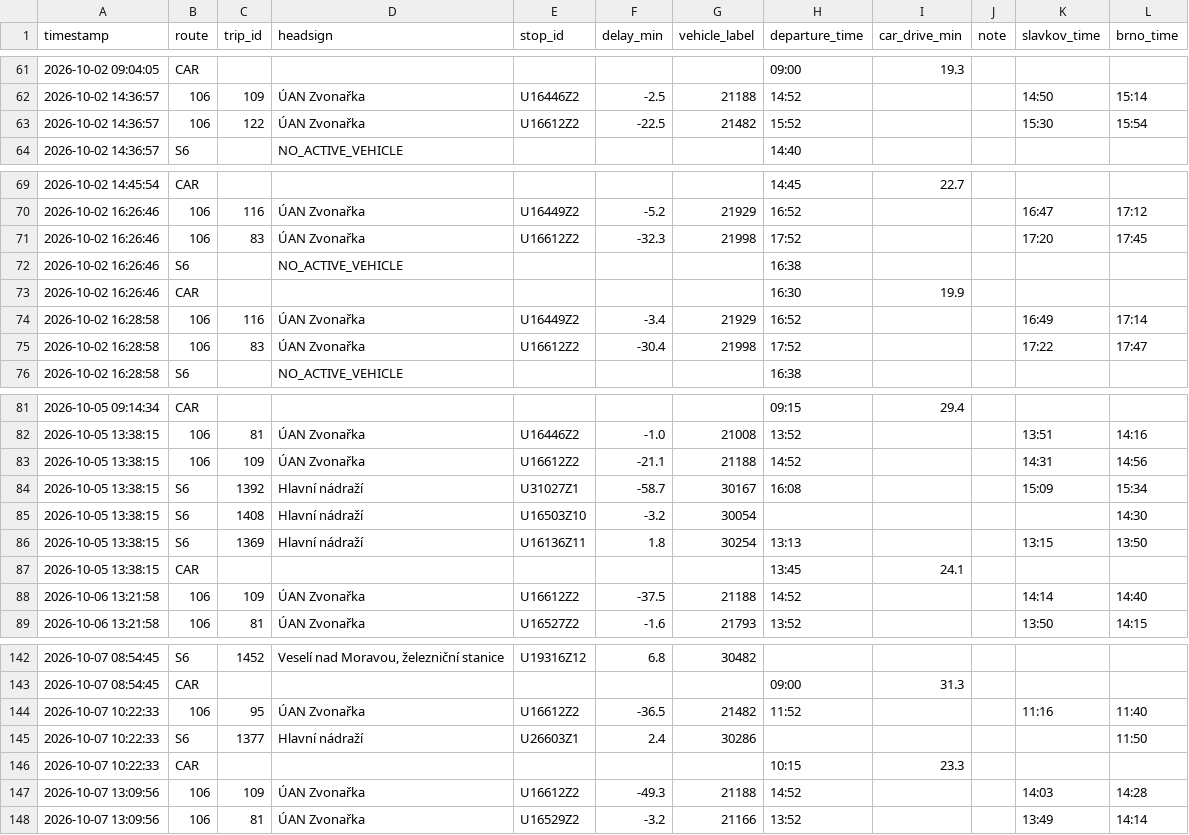
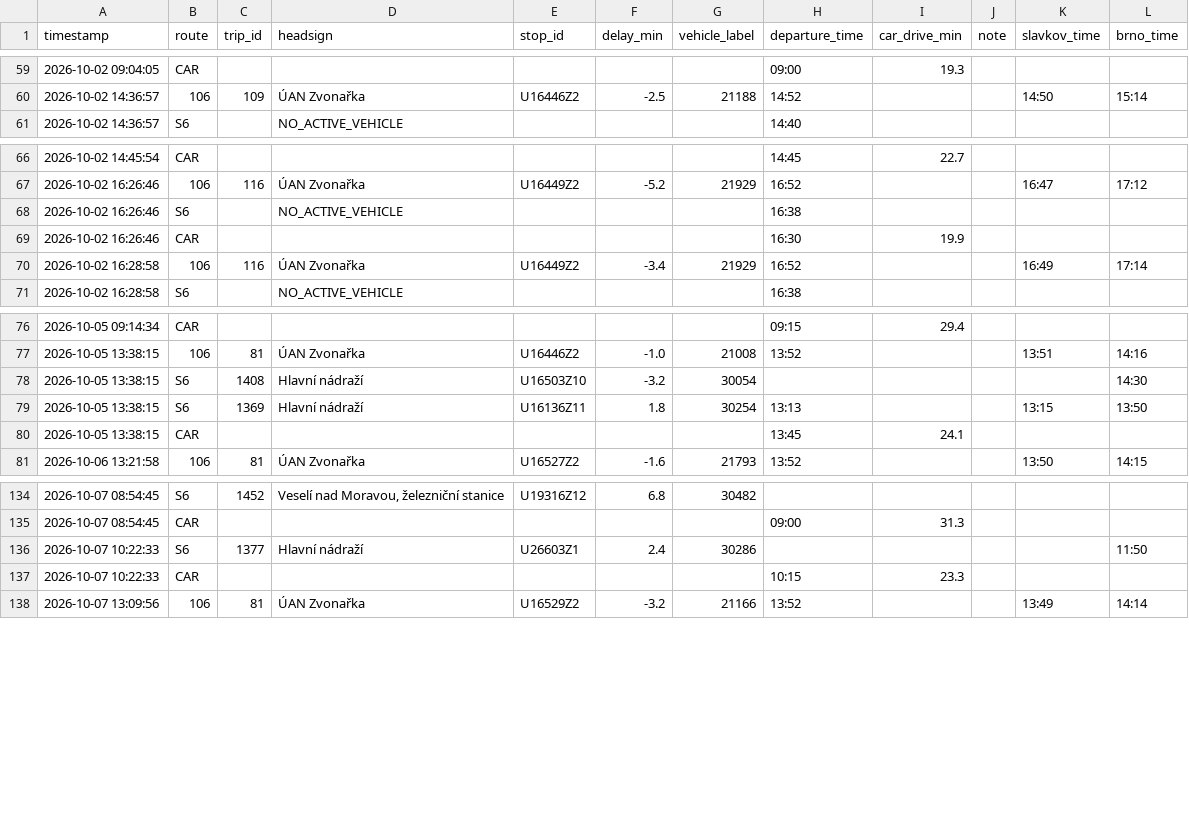
Before and after one commit to kisla/dojizdeni-slavkov, a CSV file: dojizdeni_log_rijen2026.csv, drawn as a sheet; only a part is shown, gaps mark what is left out; the diff covers the shown part only.

Commit message:
Fix implausible-delay filtering and CRLF CSV parsing bug
- Tighten MAX_PLAUSIBLE_DELAY_MINUTES from 60 to 20: a month of logged
  data shows a clean gap between genuine delays (-13.4..+18.2 min) and
  GTFS feed-misassignment artifacts (as low as -58.7 min). The old
  threshold let milder artifacts through, which silently skewed the
  displayed historical averages (e.g. S6 07:43 showed -7.2 min avg
  instead of the real -0.2 min, due to a single -41.9 reading).
- Remove the 12 historical rows caught by the above from the CSV log.
- Fix parseCsv() in the dashboard to split on /\r?\n/ instead of "\n":
  the log is CRLF-terminated, so splitting on "\n" alone left a
  trailing "\r" glued to the last field of every line. Since
  brno_time is the last column, its header name became "brno_time\r",
  which never matched row.brno_time - so the BRNO column always
  rendered "—" even though the data was being logged correctly.

```diff
--- a/dojizdeni_log_rijen2026.csv
+++ b/dojizdeni_log_rijen2026.csv
@@ -62,3 +60,2 @@ timestamp,route,trip_id,headsign,stop_id,delay_min,vehicle_label,departure_time,
 2026-10-02 14:36:57,106,109,ÚAN Zvonařka,U16446Z2,-2.5,21188,14:52,,,14:50,15:14
-2026-10-02 14:36:57,106,122,ÚAN Zvonařka,U16612Z2,-22.5,21482,15:52,,,15:30,15:54
 2026-10-02 14:36:57,S6,,NO_ACTIVE_VEHICLE,,,,14:40,,,,
@@ -70,3 +67,2 @@ timestamp,route,trip_id,headsign,stop_id,delay_min,vehicle_label,departure_time,
 2026-10-02 16:26:46,106,116,ÚAN Zvonařka,U16449Z2,-5.2,21929,16:52,,,16:47,17:12
-2026-10-02 16:26:46,106,83,ÚAN Zvonařka,U16612Z2,-32.3,21998,17:52,,,17:20,17:45
 2026-10-02 16:26:46,S6,,NO_ACTIVE_VEHICLE,,,,16:38,,,,
@@ -74,3 +70,2 @@ timestamp,route,trip_id,headsign,stop_id,delay_min,vehicle_label,departure_time,
 2026-10-02 16:28:58,106,116,ÚAN Zvonařka,U16449Z2,-3.4,21929,16:52,,,16:49,17:14
-2026-10-02 16:28:58,106,83,ÚAN Zvonařka,U16612Z2,-30.4,21998,17:52,,,17:22,17:47
 2026-10-02 16:28:58,S6,,NO_ACTIVE_VEHICLE,,,,16:38,,,,
@@ -82,4 +77,2 @@ timestamp,route,trip_id,headsign,stop_id,delay_min,vehicle_label,departure_time,
 2026-10-05 13:38:15,106,81,ÚAN Zvonařka,U16446Z2,-1.0,21008,13:52,,,13:51,14:16
-2026-10-05 13:38:15,106,109,ÚAN Zvonařka,U16612Z2,-21.1,21188,14:52,,,14:31,14:56
-2026-10-05 13:38:15,S6,1392,Hlavní nádraží,U31027Z1,-58.7,30167,16:08,,,15:09,15:34
 2026-10-05 13:38:15,S6,1408,Hlavní nádraží,U16503Z10,-3.2,30054,,,,,14:30
@@ -87,3 +80,2 @@ timestamp,route,trip_id,headsign,stop_id,delay_min,vehicle_label,departure_time,
 2026-10-05 13:38:15,CAR,,,,,,13:45,24.1,,,
-2026-10-06 13:21:58,106,109,ÚAN Zvonařka,U16612Z2,-37.5,21188,14:52,,,14:14,14:40
 2026-10-06 13:21:58,106,81,ÚAN Zvonařka,U16527Z2,-1.6,21793,13:52,,,13:50,14:15
@@ -143,6 +135,4 @@ timestamp,route,trip_id,headsign,stop_id,delay_min,vehicle_label,departure_time,
 2026-10-07 08:54:45,CAR,,,,,,09:00,31.3,,,
-2026-10-07 10:22:33,106,95,ÚAN Zvonařka,U16612Z2,-36.5,21482,11:52,,,11:16,11:40
 2026-10-07 10:22:33,S6,1377,Hlavní nádraží,U26603Z1,2.4,30286,,,,,11:50
 2026-10-07 10:22:33,CAR,,,,,,10:15,23.3,,,
-2026-10-07 13:09:56,106,109,ÚAN Zvonařka,U16612Z2,-49.3,21188,14:52,,,14:03,14:28
 2026-10-07 13:09:56,106,81,ÚAN Zvonařka,U16529Z2,-3.2,21166,13:52,,,13:49,14:14
```
Also changed, not shown: 4 removed rows elsewhere in this file, 2 other files.
